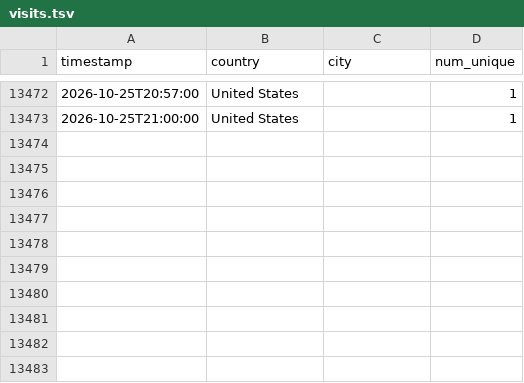
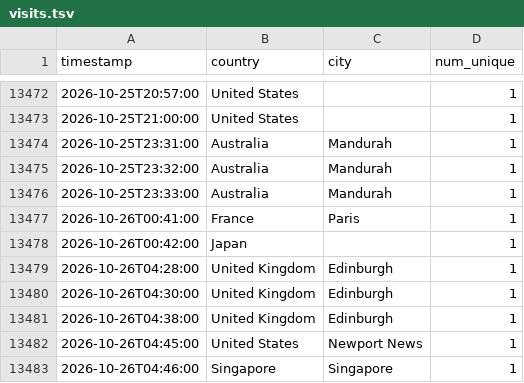
Before and after one commit to michaelsaxon/analytics2map, a TSV file: data/visits.tsv, drawn as a sheet; only a part is shown, gaps mark what is left out; the diff names each change by its address in the sheet, - before the commit and + after, or states it on an @@ line.

```diff
--- a/data/visits.tsv
+++ b/data/visits.tsv
+row 13474: 2026-10-25T23:31:00 | Australia | Mandurah | 1
+row 13475: 2026-10-25T23:32:00 | Australia | Mandurah | 1
+row 13476: 2026-10-25T23:33:00 | Australia | Mandurah | 1
+row 13477: 2026-10-26T00:41:00 | France | Paris | 1
+row 13478: 2026-10-26T00:42:00 | Japan |  | 1
+row 13479: 2026-10-26T04:28:00 | United Kingdom | Edinburgh | 1
+row 13480: 2026-10-26T04:30:00 | United Kingdom | Edinburgh | 1
+row 13481: 2026-10-26T04:38:00 | United Kingdom | Edinburgh | 1
+row 13482: 2026-10-26T04:45:00 | United States | Newport News | 1
+row 13483: 2026-10-26T04:46:00 | Singapore | Singapore | 1
```
Also changed, not shown: 4 other files.
